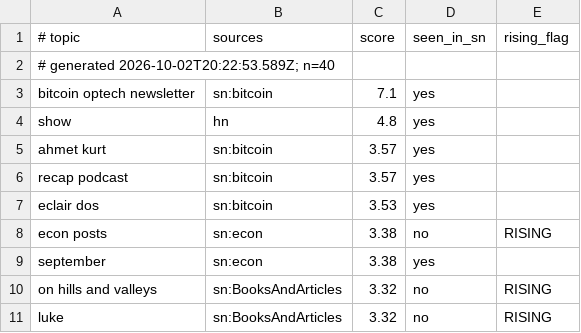
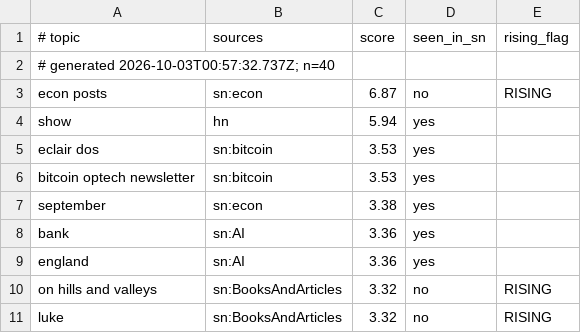
Before and after one commit to amirarnol/sn-monetization-runtime, a TSV file: data/trending/topics.tsv, drawn as a sheet; only a part is shown; the diff covers the shown part only.

```diff
--- a/data/trending/topics.tsv
+++ b/data/trending/topics.tsv
@@ -1,10 +1,10 @@
 # topic	sources	score	seen_in_sn	rising_flag
-# generated 2026-10-02T20:22:53.589Z; n=40
-bitcoin optech newsletter	sn:bitcoin	7.1	yes	
-show	hn	4.8	yes	
-ahmet kurt	sn:bitcoin	3.57	yes	
-recap podcast	sn:bitcoin	3.57	yes	
+# generated 2026-10-03T00:57:32.737Z; n=40
+econ posts	sn:econ	6.87	no	RISING
+show	hn	5.94	yes	
 eclair dos	sn:bitcoin	3.53	yes	
-econ posts	sn:econ	3.38	no	RISING
+bitcoin optech newsletter	sn:bitcoin	3.53	yes	
 september	sn:econ	3.38	yes	
+bank	sn:AI	3.36	yes	
+england	sn:AI	3.36	yes	
 on hills and valleys	sn:BooksAndArticles	3.32	no	RISING
```
Also changed, not shown: 11 added rows, 11 removed rows and 5 edited cells elsewhere in this file.
